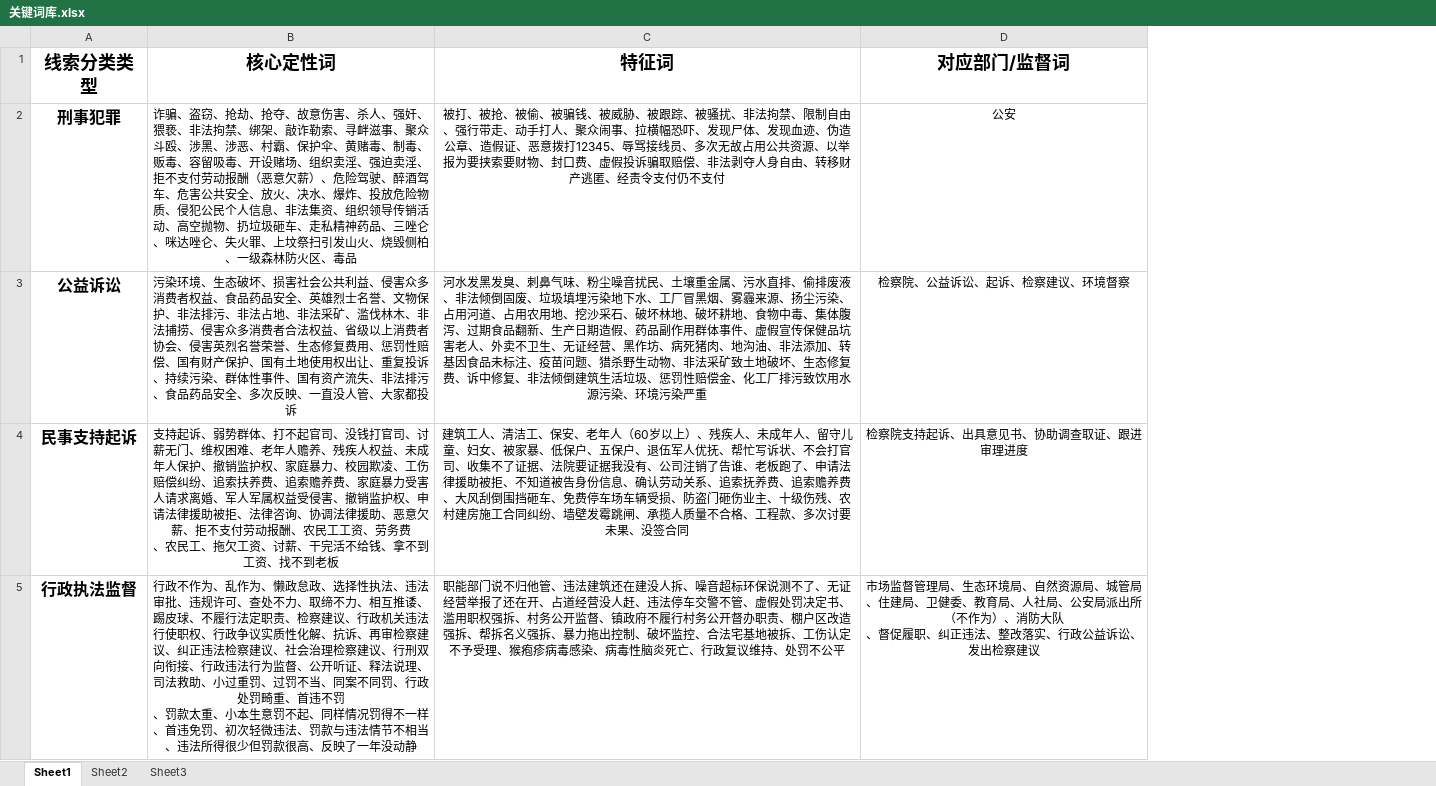
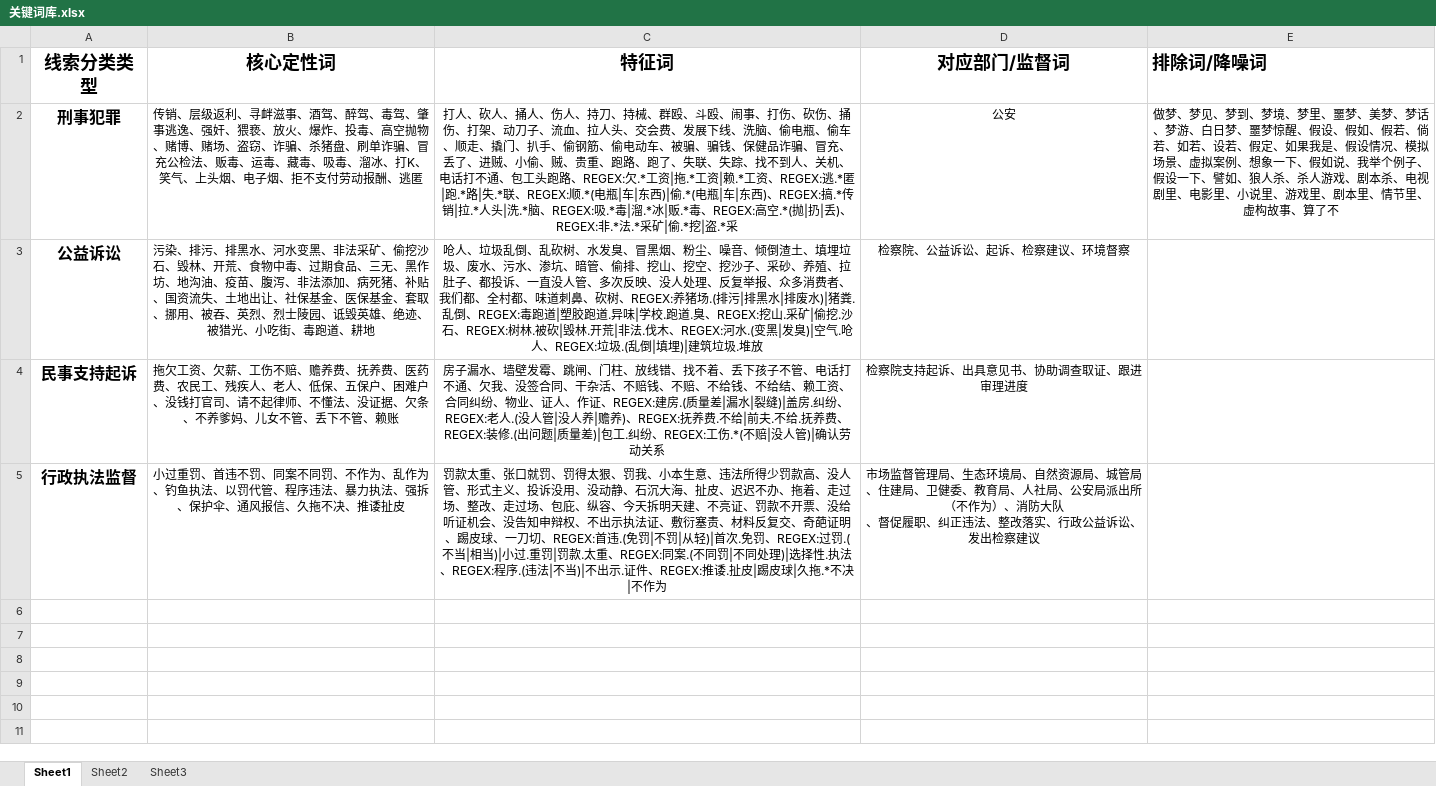
Before and after one commit to Onesummer-D/Zhijianminsheng, an Excel workbook: 关键词库.xlsx, sheet Sheet1, drawn as a sheet; values as stored, in another font and other column widths than the file's, no borders; ↵ is a line break in a cell; the diff names each change by its address in the sheet, - before the commit and + after, or states it on an @@ line.

```diff
--- a/关键词库.xlsx (sheet Sheet1)
+++ b/关键词库.xlsx (sheet Sheet1)
+column E (排除词/降噪词), row 2: 做梦、梦见、梦到、梦境、梦里、噩梦、美梦、梦话、梦游、白日梦、噩梦惊醒、假设、假如、假若、倘若、如若、设若、假定、如果我是、假设情况、模拟场景、虚拟案例、想象一下、假如说、我举个例子、假设一下、譬如、狼人杀、杀人游戏、剧本杀、电视剧里、电影里、小说里、游戏里、剧本里、情节里、虚构故事、算了不
-B2 (核心定性词): 诈骗、盗窃、抢劫、抢夺、故意伤害、杀人、强奸、猥亵、非法拘禁、绑架、敲诈勒索、寻衅滋事、聚众斗殴、涉黑、涉恶、村霸、保护伞、黄赌毒、制毒、贩毒、容留吸毒、开设赌场、组织卖淫、强迫卖淫、拒不支付劳动报酬（恶意欠薪）、危险驾驶、醉酒驾车、危害公共安全、放火、决水、爆炸、投放危险物质、侵犯公民个人信息、非法集资、组织领导传销活动、高空抛物、扔垃圾砸车、走私精神药品、三唑仑、咪达唑仑、失火罪、上坟祭扫引发山火、烧毁侧柏、一级森林防火区、毒品
+B2 (核心定性词): 传销、层级返利、寻衅滋事、酒驾、醉驾、毒驾、肇事逃逸、强奸、猥亵、放火、爆炸、投毒、高空抛物、赌博、赌场、盗窃、诈骗、杀猪盘、刷单诈骗、冒充公检法、贩毒、运毒、藏毒、吸毒、溜冰、打K、笑气、上头烟、电子烟、拒不支付劳动报酬、逃匿
-C2 (特征词): 被打、被抢、被偷、被骗钱、被威胁、被跟踪、被骚扰、非法拘禁、限制自由、强行带走、动手打人、聚众闹事、拉横幅恐吓、发现尸体、发现血迹、伪造公章、造假证、恶意拨打12345、辱骂接线员、多次无故占用公共资源、以举报为要挟索要财物、封口费、虚假投诉骗取赔偿、非法剥夺人身自由、转移财产逃匿、经责令支付仍不支付
+C2 (特征词): 打人、砍人、捅人、伤人、持刀、持械、群殴、斗殴、闹事、打伤、砍伤、捅伤、打架、动刀子、流血、拉人头、交会费、发展下线、洗脑、偷电瓶、偷车、顺走、撬门、扒手、偷钢筋、偷电动车、被骗、骗钱、保健品诈骗、冒充、丢了、进贼、小偷、贼、贵重、跑路、跑了、失联、失踪、找不到人、关机、电话打不通、包工头跑路、REGEX:欠.*工资|拖.*工资|赖.*工资、REGEX:逃.*匿|跑.*路|失.*联、REGEX:顺.*(电瓶|车|东西)|偷.*(电瓶|车|东西)、REGEX:搞.*传销|拉.*人头|洗.*脑、REGEX:吸.*毒|溜.*冰|贩.*毒、REGEX:高空.*(抛|扔|丢)、REGEX:非.*法.*采矿|偷.*挖|盗.*采
-B3 (核心定性词): 污染环境、生态破坏、损害社会公共利益、侵害众多消费者权益、食品药品安全、英雄烈士名誉、文物保护、非法排污、非法占地、非法采矿、滥伐林木、非法捕捞、侵害众多消费者合法权益、省级以上消费者协会、侵害英烈名誉荣誉、生态修复费用、惩罚性赔偿、国有财产保护、国有土地使用权出让、重复投诉、持续污染、群体性事件、国有资产流失、非法排污、食品药品安全、多次反映、一直没人管、大家都投诉
+B3 (核心定性词): 污染、排污、排黑水、河水变黑、非法采矿、偷挖沙石、毁林、开荒、食物中毒、过期食品、三无、黑作坊、地沟油、疫苗、腹泻、非法添加、病死猪、补贴、国资流失、土地出让、社保基金、医保基金、套取、挪用、被吞、英烈、烈士陵园、诋毁英雄、绝迹、被猎光、小吃街、毒跑道、耕地
-C3 (特征词): 河水发黑发臭、刺鼻气味、粉尘噪音扰民、土壤重金属、污水直排、偷排废液、非法倾倒固废、垃圾填埋污染地下水、工厂冒黑烟、雾霾来源、扬尘污染、占用河道、占用农用地、挖沙采石、破坏林地、破坏耕地、食物中毒、集体腹泻、过期食品翻新、生产日期造假、药品副作用群体事件、虚假宣传保健品坑害老人、外卖不卫生、无证经营、黑作坊、病死猪肉、地沟油、非法添加、转基因食品未标注、疫苗问题、猎杀野生动物、非法采矿致土地破坏、生态修复费、诉中修复、非法倾倒建筑生活垃圾、惩罚性赔偿金、化工厂排污致饮用水源污染、环境污染严重
+C3 (特征词): 呛人、垃圾乱倒、乱砍树、水发臭、冒黑烟、粉尘、噪音、倾倒渣土、填埋垃圾、废水、污水、渗坑、暗管、偷排、挖山、挖空、挖沙子、采砂、养殖、拉肚子、都投诉、一直没人管、多次反映、没人处理、反复举报、众多消费者、我们都、全村都、味道刺鼻、砍树、REGEX:养猪场.(排污|排黑水|排废水)|猪粪.乱倒、REGEX:毒跑道|塑胶跑道.异味|学校.跑道.臭、REGEX:挖山.采矿|偷挖.沙石、REGEX:树林.被砍|毁林.开荒|非法.伐木、REGEX:河水.(变黑|发臭)|空气.呛人、REGEX:垃圾.(乱倒|填埋)|建筑垃圾.堆放
-B4 (核心定性词): 支持起诉、弱势群体、打不起官司、没钱打官司、讨薪无门、维权困难、老年人赡养、残疾人权益、未成年人保护、撤销监护权、家庭暴力、校园欺凌、工伤赔偿纠纷、追索扶养费、追索赡养费、家庭暴力受害人请求离婚、军人军属权益受侵害、撤销监护权、申请法律援助被拒、法律咨询、协调法律援助、恶意欠薪、拒不支付劳动报酬、农民工工资、劳务费 ↵ 、农民工、拖欠工资、讨薪、干完活不给钱、拿不到工资、找不到老板
+B4 (核心定性词): 拖欠工资、欠薪、工伤不赔、赡养费、抚养费、医药费、农民工、残疾人、老人、低保、五保户、困难户、没钱打官司、请不起律师、不懂法、没证据、欠条、不养爹妈、儿女不管、丢下不管、赖账
-C4 (特征词): 建筑工人、清洁工、保安、老年人（60岁以上）、残疾人、未成年人、留守儿童、妇女、被家暴、低保户、五保户、退伍军人优抚、帮忙写诉状、不会打官司、收集不了证据、法院要证据我没有、公司注销了告谁、老板跑了、申请法律援助被拒、不知道被告身份信息、确认劳动关系、追索抚养费、追索赡养费、大风刮倒围挡砸车、免费停车场车辆受损、防盗门砸伤业主、十级伤残、农村建房施工合同纠纷、墙壁发霉跳闸、承揽人质量不合格、工程款、多次讨要未果、没签合同
+C4 (特征词): 房子漏水、墙壁发霉、跳闸、门柱、放线错、找不着、丢下孩子不管、电话打不通、欠我、没签合同、干杂活、不赔钱、不赔、不给钱、不给结、赖工资、合同纠纷、物业、证人、作证、REGEX:建房.(质量差|漏水|裂缝)|盖房.纠纷、REGEX:老人.(没人管|没人养|赡养)、REGEX:抚养费.不给|前夫.不给.抚养费、REGEX:装修.(出问题|质量差)|包工.纠纷、REGEX:工伤.*(不赔|没人管)|确认劳动关系
-B5 (核心定性词): 行政不作为、乱作为、懒政怠政、选择性执法、违法审批、违规许可、查处不力、取缔不力、相互推诿、踢皮球、不履行法定职责、检察建议、行政机关违法行使职权、行政争议实质性化解、抗诉、再审检察建议、纠正违法检察建议、社会治理检察建议、行刑双向衔接、行政违法行为监督、公开听证、释法说理、司法救助、小过重罚、过罚不当、同案不同罚、行政处罚畸重、首违不罚 ↵ 、罚款太重、小本生意罚不起、同样情况罚得不一样、首违免罚、初次轻微违法、罚款与违法情节不相当、违法所得很少但罚款很高、反映了一年没动静
+B5 (核心定性词): 小过重罚、首违不罚、同案不同罚、不作为、乱作为、钓鱼执法、以罚代管、程序违法、暴力执法、强拆、保护伞、通风报信、久拖不决、推诿扯皮
-C5 (特征词): 职能部门说不归他管、违法建筑还在建没人拆、噪音超标环保说测不了、无证经营举报了还在开、占道经营没人赶、违法停车交警不管、虚假处罚决定书、滥用职权强拆、村务公开监督、镇政府不履行村务公开督办职责、棚户区改造强拆、帮拆名义强拆、暴力拖出控制、破坏监控、合法宅基地被拆、工伤认定不予受理、猴疱疹病毒感染、病毒性脑炎死亡、行政复议维持、处罚不公平
+C5 (特征词): 罚款太重、张口就罚、罚得太狠、罚我、小本生意、违法所得少罚款高、没人管、形式主义、投诉没用、没动静、石沉大海、扯皮、迟迟不办、拖着、走过场、整改、走过场、包庇、纵容、今天拆明天建、不亮证、罚款不开票、没给听证机会、没告知申辩权、不出示执法证、敷衍塞责、材料反复交、奇葩证明、踢皮球、一刀切、REGEX:首违.(免罚|不罚|从轻)|首次.免罚、REGEX:过罚.(不当|相当)|小过.重罚|罚款.太重、REGEX:同案.(不同罚|不同处理)|选择性.执法、REGEX:程序.(违法|不当)|不出示.证件、REGEX:推诿.扯皮|踢皮球|久拖.*不决|不作为
```
Also changed, not shown: 13 other files.
